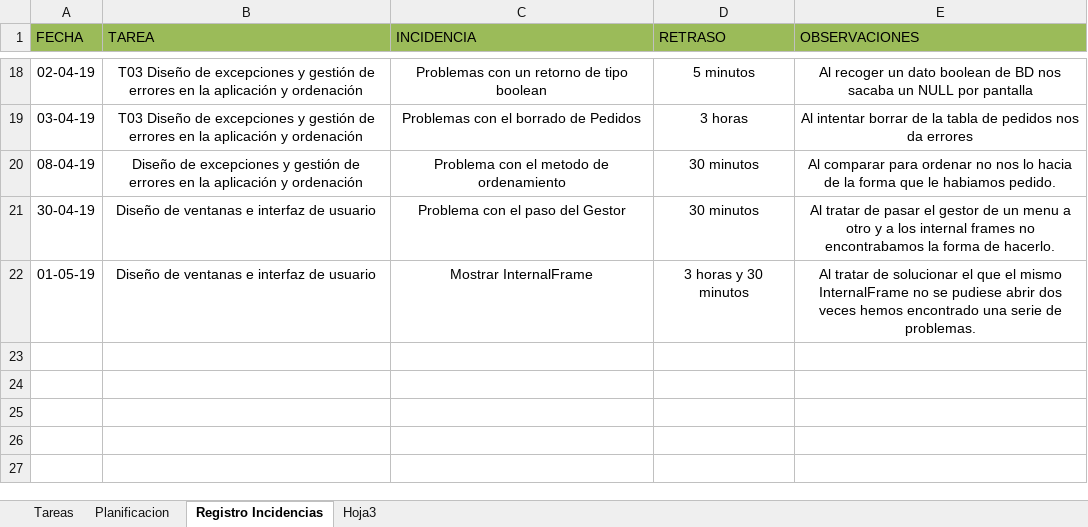
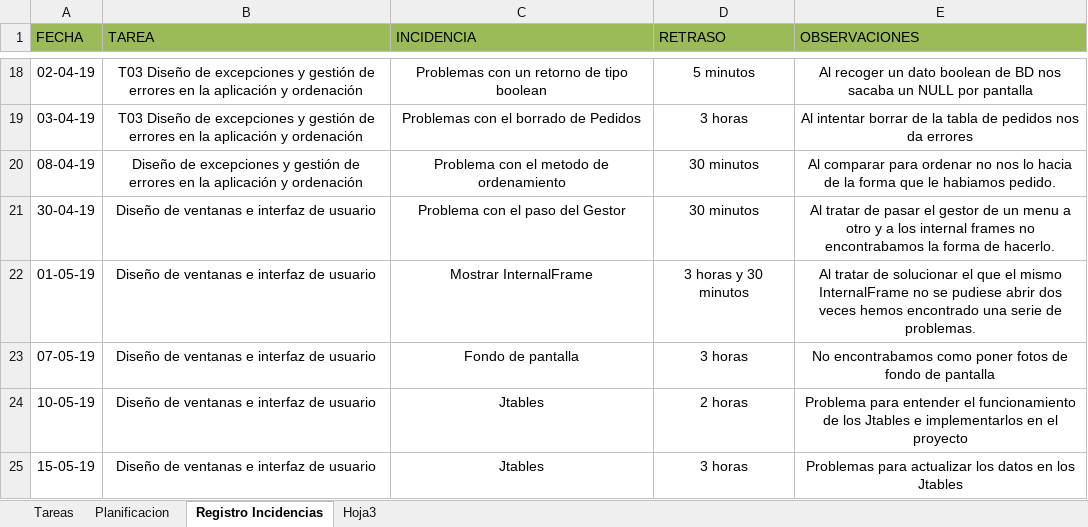
Before and after one commit to AlexSalazar98/ProgramacionII_Proyecto, an Excel workbook: Plantilla_Planificacion/Plantilla_Planificacion_Proyecto.xlsx, sheet Registro Incidencias, drawn as a sheet; only a part is shown, gaps mark what is left out; values as stored, in another font and other column widths than the file's, no borders; the diff names each change by its address in the sheet, - before the commit and + after, or states it on an @@ line.

```diff
--- a/Plantilla_Planificacion/Plantilla_Planificacion_Proyecto.xlsx (sheet Registro Incidencias)
+++ b/Plantilla_Planificacion/Plantilla_Planificacion_Proyecto.xlsx (sheet Registro Incidencias)
+row 23: 07-05-19 | Diseño de ventanas e interfaz de usuario | Fondo de pantalla | 3 horas | No encontrabamos como poner fotos de fondo de pantalla
+row 24: 10-05-19 | Diseño de ventanas e interfaz de usuario | Jtables | 2 horas | Problema para entender el funcionamiento de los Jtables e implementarlos en el proyecto
+row 25: 15-05-19 | Diseño de ventanas e interfaz de usuario | Jtables | 3 horas | Problemas para actualizar los datos en los Jtables
```
Also changed, not shown: sheet Planificacion, sheet Tareas.
